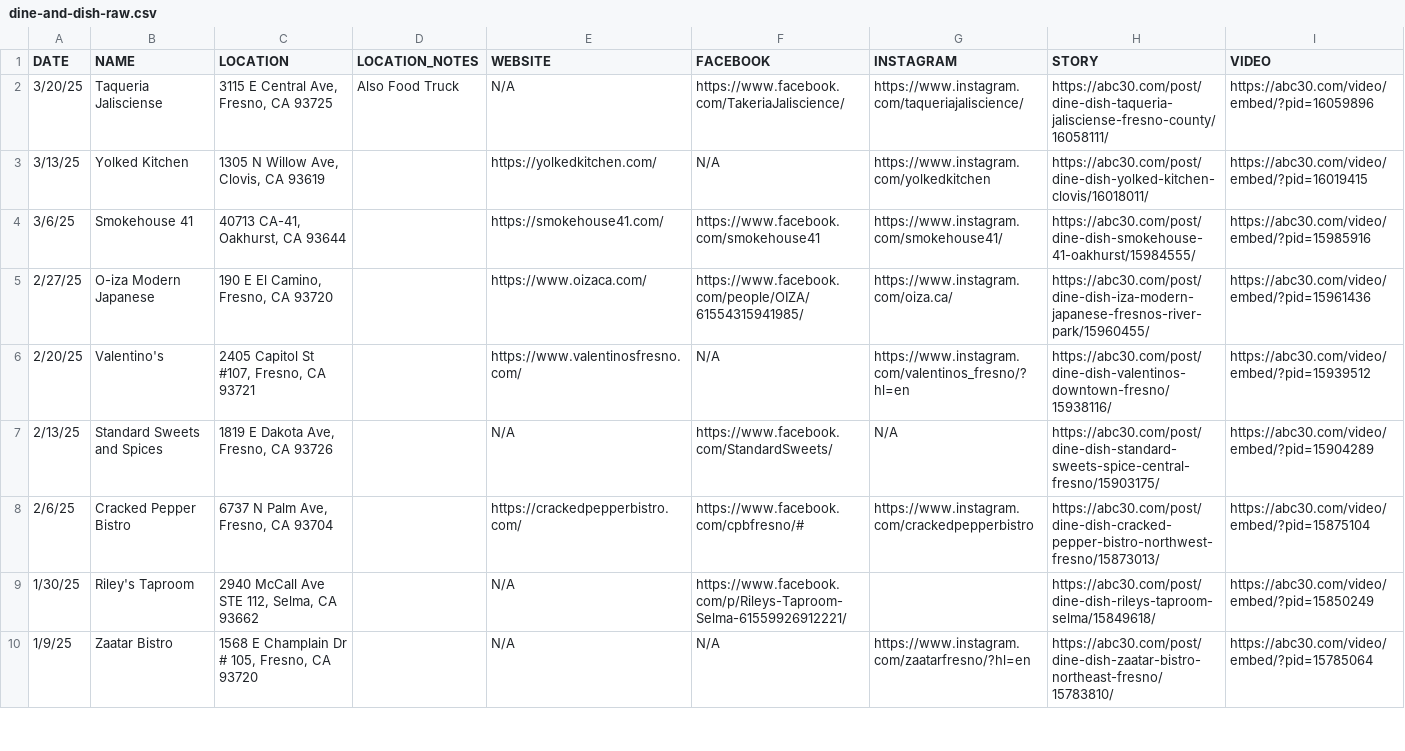
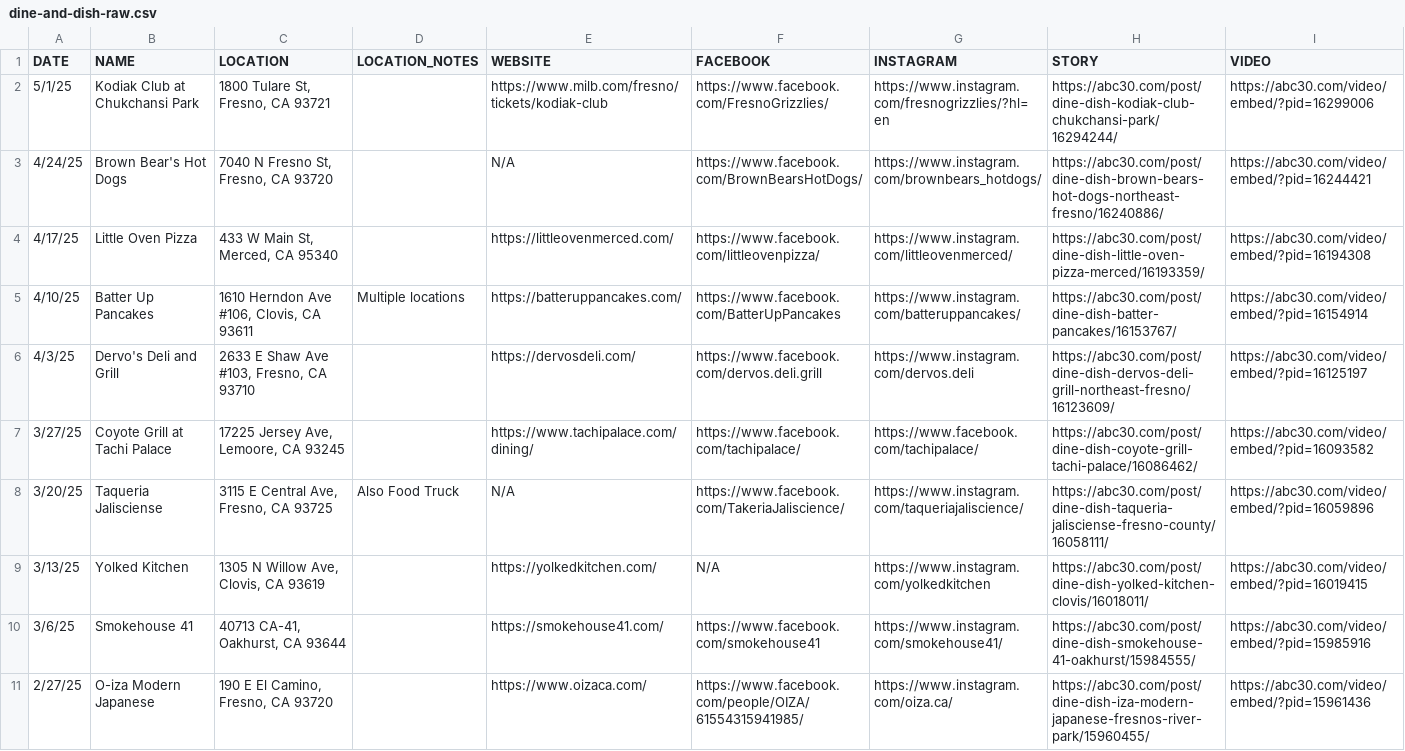
Before and after one commit to abcotvdata/kfsn-dine-and-dish-map, a CSV file: dine-and-dish-raw.csv, drawn as a sheet; only a part is shown; the shorter side is filled out with more unchanged rows.

```diff
--- a/dine-and-dish-raw.csv
+++ b/dine-and-dish-raw.csv
@@ -1,2 +1,8 @@
 DATE,NAME,LOCATION,LOCATION_NOTES,WEBSITE,FACEBOOK,INSTAGRAM,STORY,VIDEO
+5/1/25,Kodiak Club at Chukchansi Park,"1800 Tulare St, Fresno, CA 93721",,https://www.milb.com/fresno/tickets/kodiak-club,https://www.facebook.com/FresnoGrizzlies/,https://www.instagram.com/fresnogrizzlies/?hl=en,https://abc30.com/post/dine-dish-kodiak-club-chukchansi-park/16294244/,https://abc30.com/video/embed/?pid=16299006
+4/24/25,Brown Bear's Hot Dogs,"7040 N Fresno St, Fresno, CA 93720",,N/A,https://www.facebook.com/BrownBearsHotDogs/,https://www.instagram.com/brownbears_hotdogs/,https://abc30.com/post/dine-dish-brown-bears-hot-dogs-northeast-fresno/16240886/,https://abc30.com/video/embed/?pid=16244421
+4/17/25,Little Oven Pizza,"433 W Main St, Merced, CA 95340",,https://littleovenmerced.com/,https://www.facebook.com/littleovenpizza/,https://www.instagram.com/littleovenmerced/,https://abc30.com/post/dine-dish-little-oven-pizza-merced/16193359/,https://abc30.com/video/embed/?pid=16194308
+4/10/25,Batter Up Pancakes,"1610 Herndon Ave #106, Clovis, CA 93611",Multiple locations,https://batteruppancakes.com/,https://www.facebook.com/BatterUpPancakes,https://www.instagram.com/batteruppancakes/,https://abc30.com/post/dine-dish-batter-pancakes/16153767/,https://abc30.com/video/embed/?pid=16154914
+4/3/25,Dervo's Deli and Grill,"2633 E Shaw Ave #103, Fresno, CA 93710",,https://dervosdeli.com/,https://www.facebook.com/dervos.deli.grill,https://www.instagram.com/dervos.deli,https://abc30.com/post/dine-dish-dervos-deli-grill-northeast-fresno/16123609/,https://abc30.com/video/embed/?pid=16125197
+3/27/25,Coyote Grill at Tachi Palace,"17225 Jersey Ave, Lemoore, CA 93245",,https://www.tachipalace.com/dining/,https://www.facebook.com/tachipalace/,https://www.facebook.com/tachipalace/,https://abc30.com/post/dine-dish-coyote-grill-tachi-palace/16086462/,https://abc30.com/video/embed/?pid=16093582
 3/20/25,Taqueria Jalisciense,"3115 E Central Ave, Fresno, CA 93725",Also Food Truck,N/A,https://www.facebook.com/TakeriaJaliscience/,https://www.instagram.com/taqueriajaliscience/,https://abc30.com/post/dine-dish-taqueria-jalisciense-fresno-county/16058111/,https://abc30.com/video/embed/?pid=16059896
```
Also changed, not shown: 1 other file.
